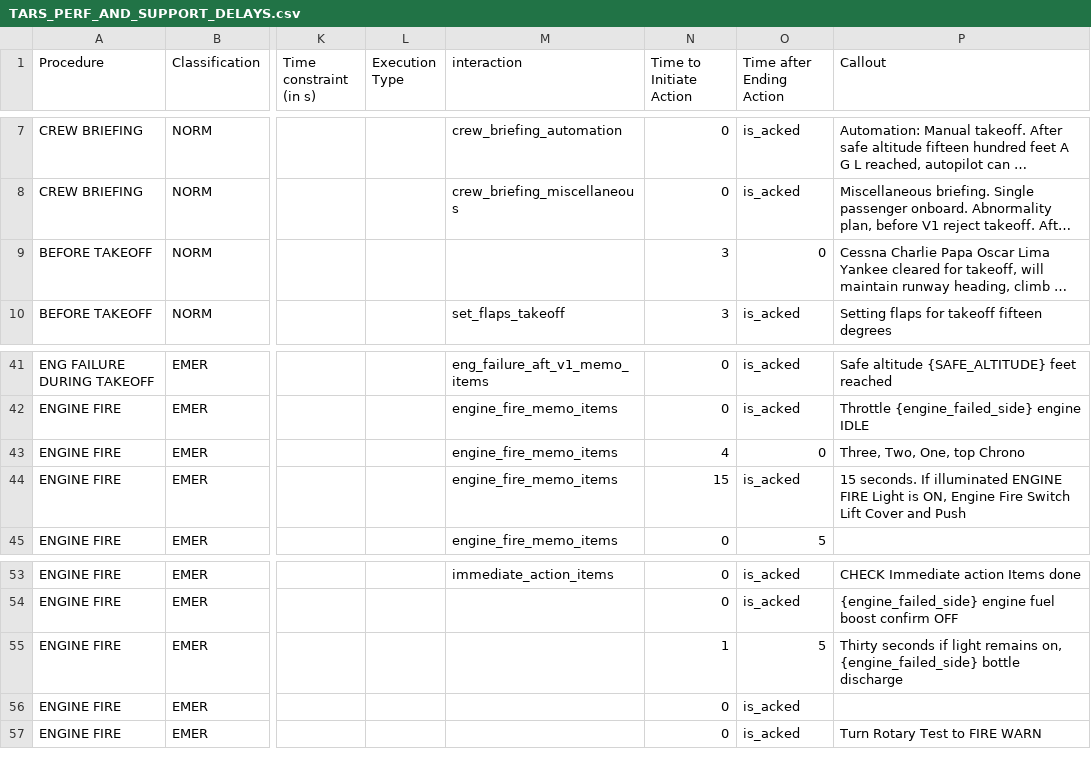
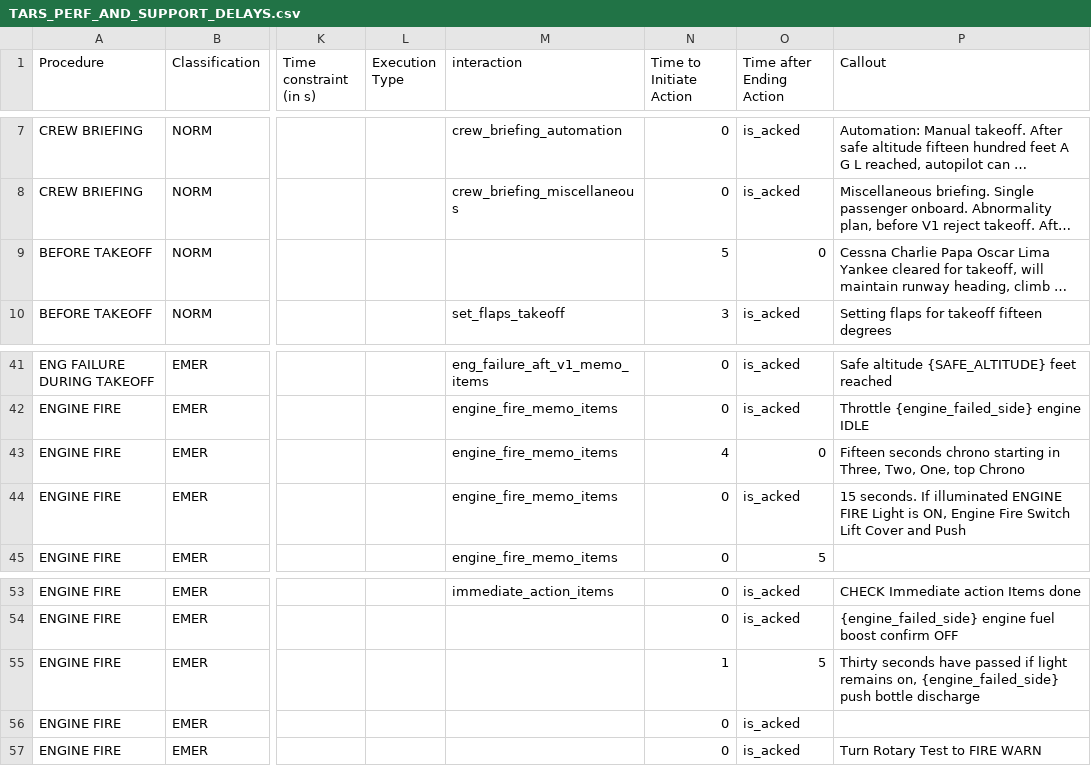
Before and after one commit to Bertonlome/TARS, a CSV file: Core/TARS_PERF_AND_SUPPORT_DELAYS.csv, drawn as a sheet; only a part is shown, gaps mark what is left out; long unchanged cells end in …; the diff names each change by its address in the sheet, - before the commit and + after, or states it on an @@ line.

```diff
--- a/Core/TARS_PERF_AND_SUPPORT_DELAYS.csv
+++ b/Core/TARS_PERF_AND_SUPPORT_DELAYS.csv
-N9 (Time to Initiate Action): 3
+N9 (Time to Initiate Action): 5
-P43 (Callout): Three, Two, One, top Chrono
+P43 (Callout): Fifteen seconds chrono starting in Three, Two, One, top Chrono
-N44 (Time to Initiate Action): 15
+N44 (Time to Initiate Action): 0
-P55 (Callout): Thirty seconds if light remains on, {engine_failed_side} bottle discharge
+P55 (Callout): Thirty seconds have passed if light remains on, {engine_failed_side} push bottle discharge
```
Also changed, not shown: Core/HUMAN_PERF_NO_TARS.csv, Core/HUMAN_PERF_TARS_SUPPORT.csv, 28 other files.
